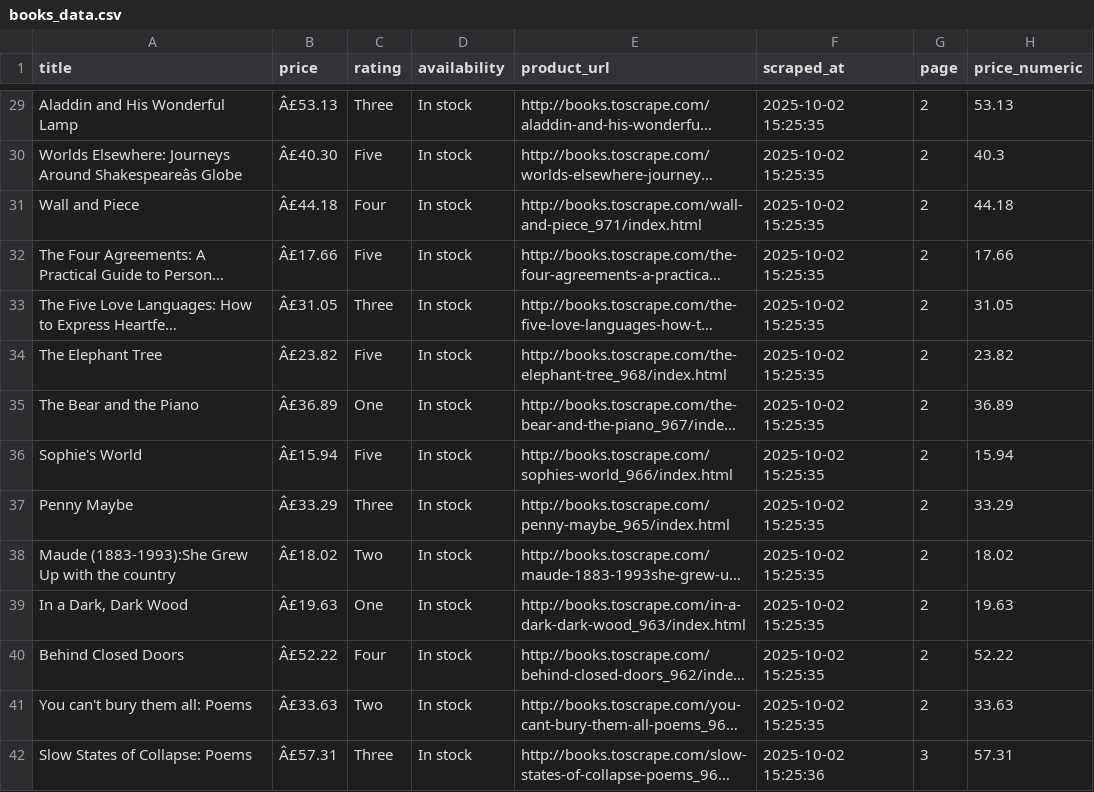
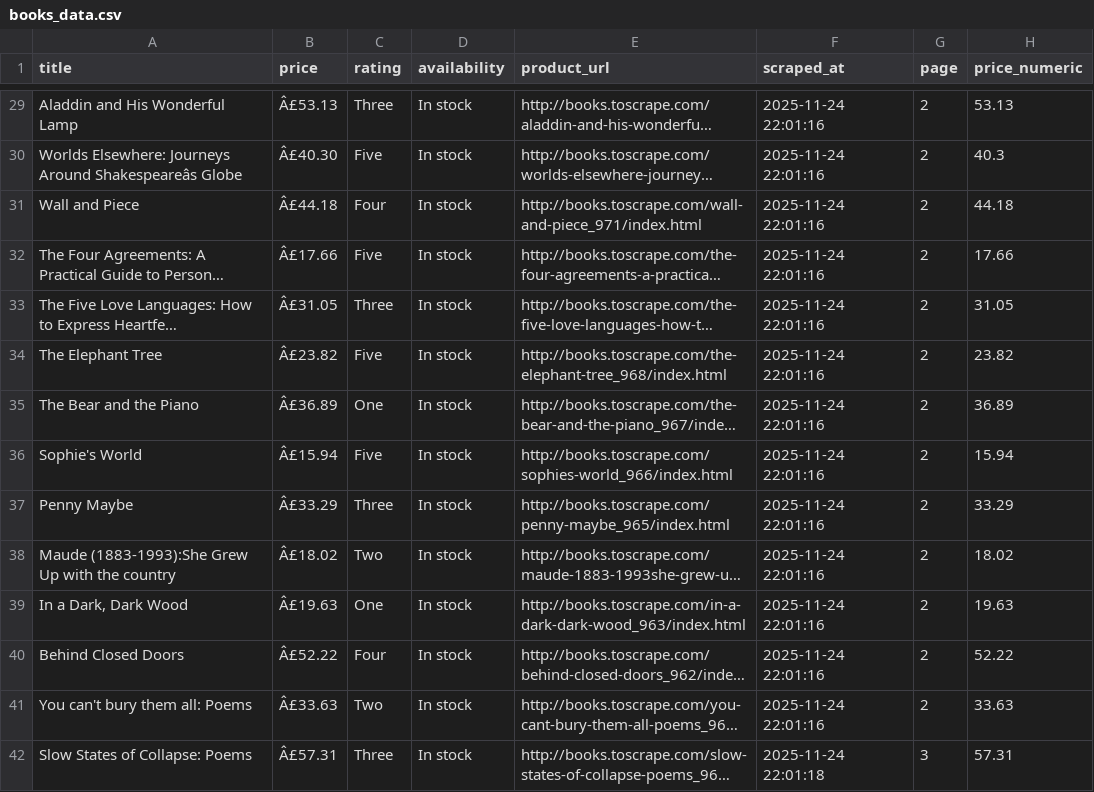
Before and after one commit to MARAST01/Codelab-Proyecto-Integrador, a CSV file: books_data.csv, drawn as a sheet; only a part is shown, gaps mark what is left out; long unchanged cells end in …; the diff covers the shown part only; the diff names each change by its address in the sheet, - before the commit and + after, or states it on an @@ line.

```diff
--- a/books_data.csv
+++ b/books_data.csv
-F29:F41 (scraped_at): 2025-10-02 15:25:35
+F29:F41 (scraped_at): 2025-11-24 22:01:16
-F42 (scraped_at): 2025-10-02 15:25:36
+F42 (scraped_at): 2025-11-24 22:01:18
```
Also changed, not shown: 46 edited cells elsewhere in this file, hacker_news.csv, 36 other files.
